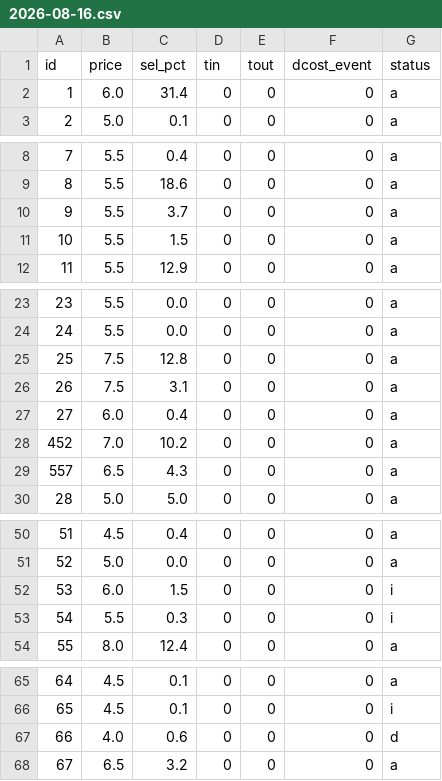
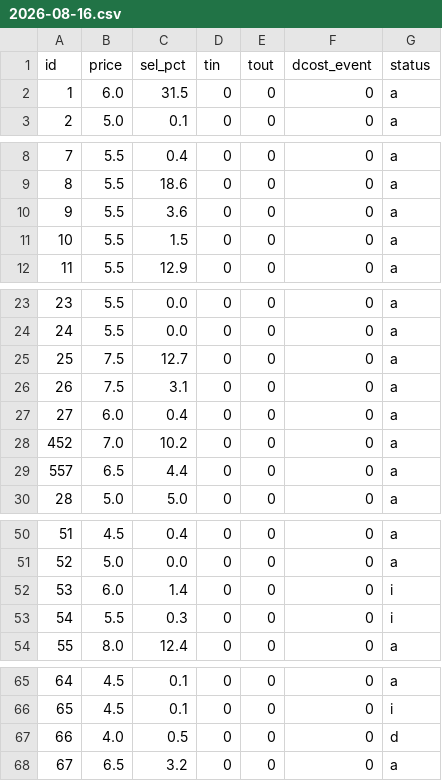
Before and after one commit to teatimedev/fpl-2026, a CSV file: data/price_log/2026-08-16.csv, drawn as a sheet; only a part is shown, gaps mark what is left out; the diff covers the shown part only.

```diff
--- a/data/price_log/2026-08-16.csv
+++ b/data/price_log/2026-08-16.csv
@@ -1,3 +1,3 @@
 id,price,sel_pct,tin,tout,dcost_event,status
-1,6.0,31.4,0,0,0,a
+1,6.0,31.5,0,0,0,a
 2,5.0,0.1,0,0,0,a
@@ -9,3 +9,3 @@ id,price,sel_pct,tin,tout,dcost_event,status
 8,5.5,18.6,0,0,0,a
-9,5.5,3.7,0,0,0,a
+9,5.5,3.6,0,0,0,a
 10,5.5,1.5,0,0,0,a
@@ -24,3 +24,3 @@ id,price,sel_pct,tin,tout,dcost_event,status
 24,5.5,0.0,0,0,0,a
-25,7.5,12.8,0,0,0,a
+25,7.5,12.7,0,0,0,a
 26,7.5,3.1,0,0,0,a
@@ -28,3 +28,3 @@ id,price,sel_pct,tin,tout,dcost_event,status
 452,7.0,10.2,0,0,0,a
-557,6.5,4.3,0,0,0,a
+557,6.5,4.4,0,0,0,a
 28,5.0,5.0,0,0,0,a
@@ -51,3 +51,3 @@ id,price,sel_pct,tin,tout,dcost_event,status
 52,5.0,0.0,0,0,0,a
-53,6.0,1.5,0,0,0,i
+53,6.0,1.4,0,0,0,i
 54,5.5,0.3,0,0,0,i
@@ -66,3 +66,3 @@ id,price,sel_pct,tin,tout,dcost_event,status
 65,4.5,0.1,0,0,0,i
-66,4.0,0.6,0,0,0,d
+66,4.0,0.5,0,0,0,d
 67,6.5,3.2,0,0,0,a
```
Also changed, not shown: 8 edited cells elsewhere in this file, data/projections.csv, 10 other files.
